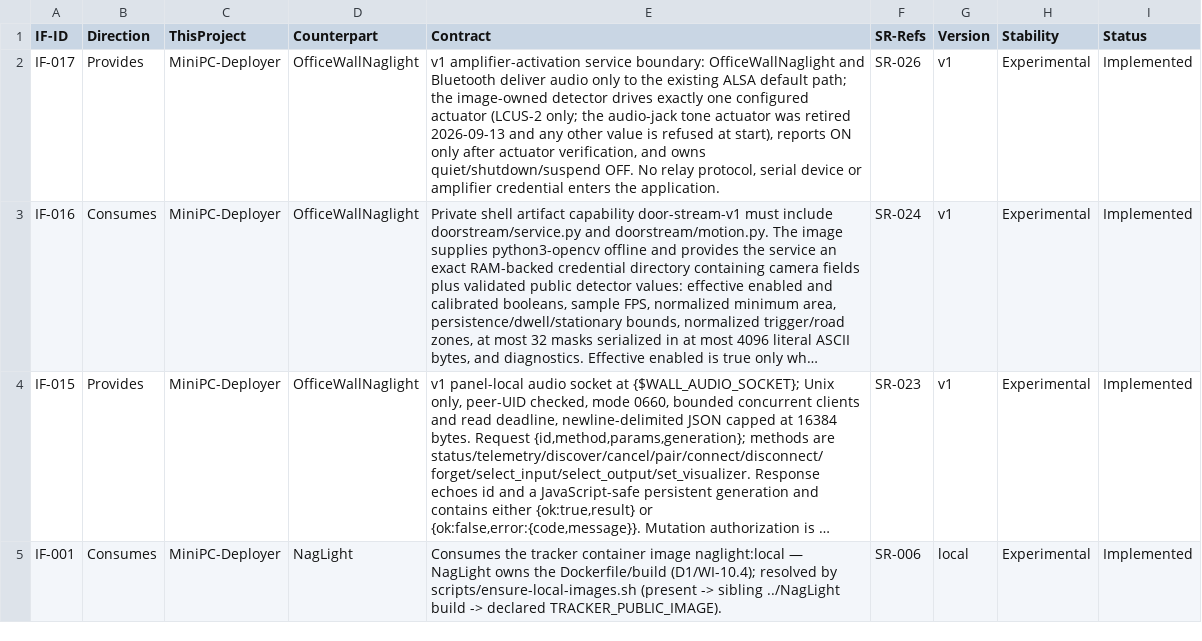
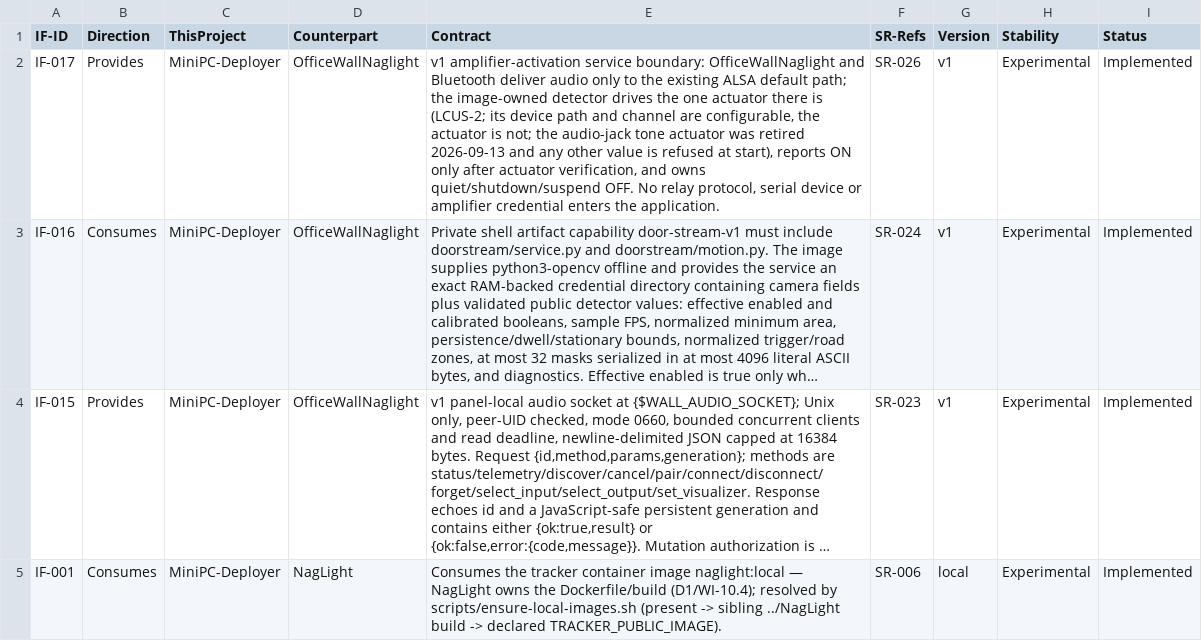
Before and after one commit to diytechy/MiniPC-Deployer, a CSV file: docs/requirements/interfaces.csv, drawn as a sheet; only a part is shown; long unchanged cells end in …; the diff names each change by its address in the sheet, - before the commit and + after, or states it on an @@ line.

```diff
--- a/docs/requirements/interfaces.csv
+++ b/docs/requirements/interfaces.csv
-E2 (Contract): …detector drives exactly one configured actuator (LCUS-2 only; the audio-jack…
+E2 (Contract): …detector drives the one actuator there is (LCUS-2; its device path and channel are configurable, the actuator is not; the audio-jack…
```
Also changed, not shown: docs/requirements/system-requirements.csv, 6 other files.
